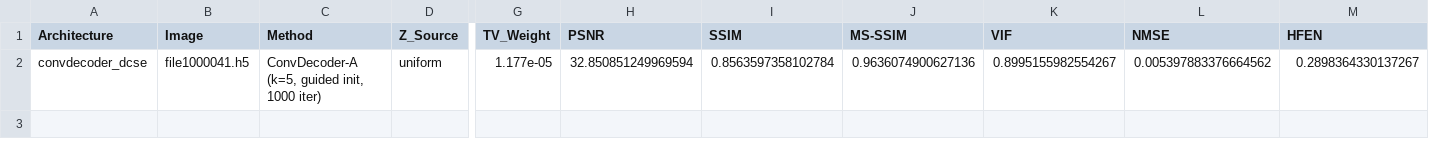
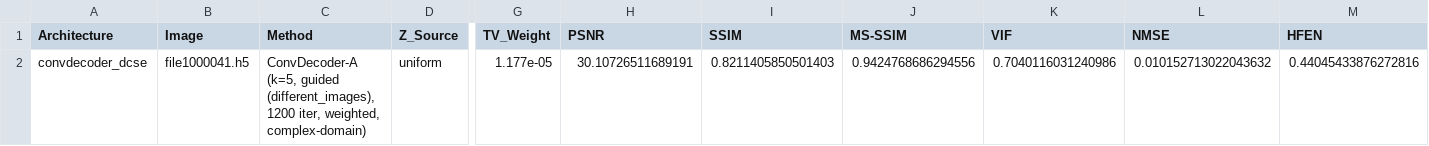
Before and after one commit to itaipasternak-cloud/ConvDeconv-MRI-project, a CSV file: results/kavg5_convdecoder_dcse_uniform_huber_delta0.1192_tv1.177e-05.csv, drawn as a sheet; only a part is shown, gaps mark what is left out; the diff names each change by its address in the sheet, - before the commit and + after, or states it on an @@ line.

```diff
--- a/results/kavg5_convdecoder_dcse_uniform_huber_delta0.1192_tv1.177e-05.csv
+++ b/results/kavg5_convdecoder_dcse_uniform_huber_delta0.1192_tv1.177e-05.csv
-C2 (Method): …(k=5, guided init, 1000 iter)
+C2 (Method): …(k=5, guided (different_images), 1200 iter, weighted, complex-domain)
-H2 (PSNR): 32.850851249969594
+H2 (PSNR): 30.10726511689191
-I2 (SSIM): 0.8563597358102784
+I2 (SSIM): 0.8211405850501403
-J2 (MS-SSIM): 0.9636074900627136
+J2 (MS-SSIM): 0.9424768686294556
-K2 (VIF): 0.8995155982554267
+K2 (VIF): 0.7040116031240986
-L2 (NMSE): 0.005397883376664562
+L2 (NMSE): 0.010152713022043632
-M2 (HFEN): 0.2898364330137267
+M2 (HFEN): 0.44045433876272816
```
Also changed, not shown: results/convdecoder_dcse_uniform_huber_delta0.1192_tv1.177e-05.csv, results/convdecoder_dcse_uniform_huber_delta0.1192_tv1.177e-05_v2.csv, 4 other files.
